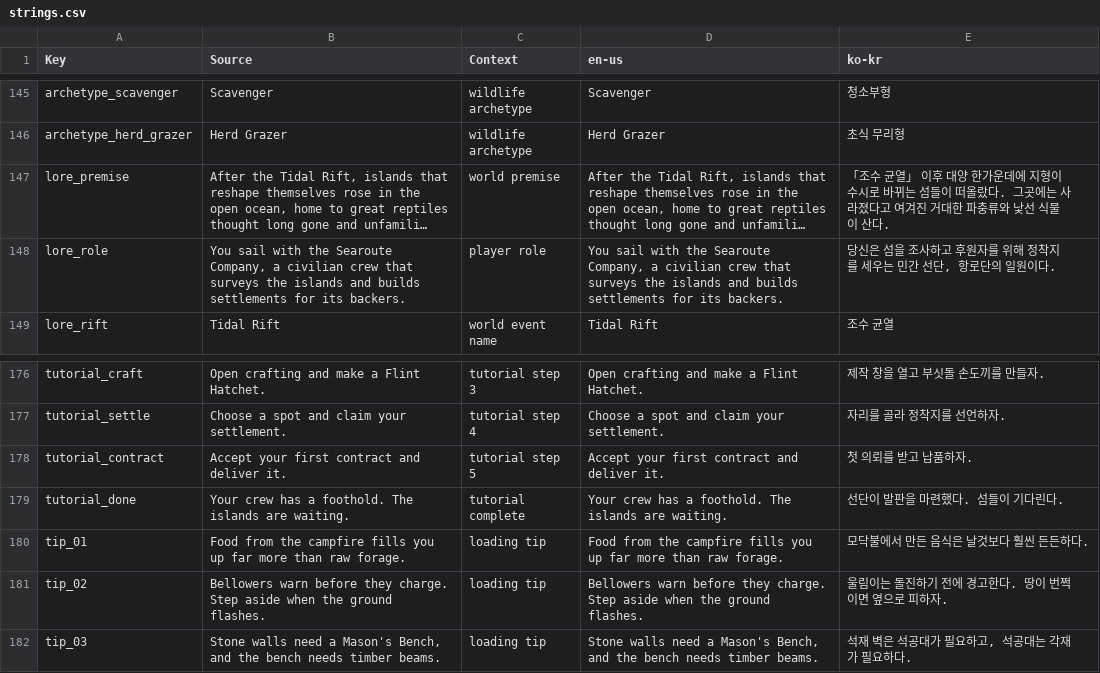
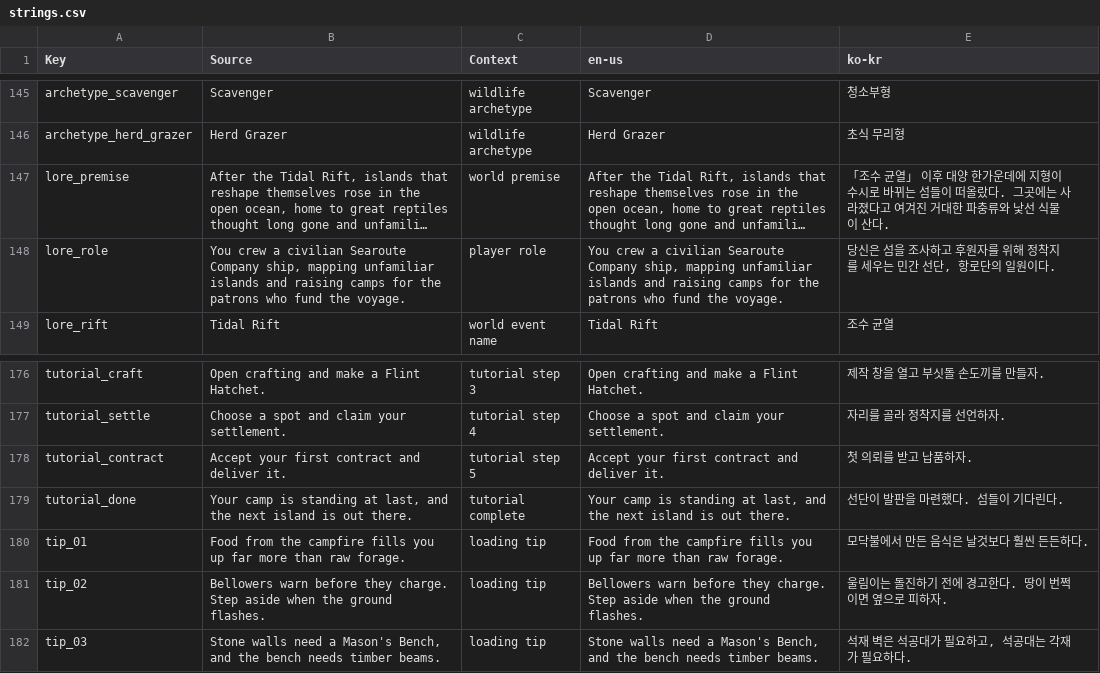
Before and after one commit to Indosaram/roblox_forge, a CSV file: games/robango-island/locale/strings.csv, drawn as a sheet; only a part is shown, gaps mark what is left out; long unchanged cells end in …; the diff names each change by its address in the sheet, - before the commit and + after, or states it on an @@ line.

Commit message:
feat(robango-island): opt in to the provenance gate (QA-PROV-01 / QA-NAME-01)
Add provenance policy, banned names and fingerprint pointer, content/econ/locale
sidecars, and reword two English locale lines that matched reference 8-grams.
forge gen procedural|audio gain --author/--created so asset author/created are
stamped at the source; manifest.yml regenerated with them.

```diff
--- a/games/robango-island/locale/strings.csv
+++ b/games/robango-island/locale/strings.csv
-B148 (Source): You sail with the Searoute Company, a civilian crew that surveys the islands and builds settlements for its backers.
+B148 (Source): You crew a civilian Searoute Company ship, mapping unfamiliar islands and raising camps for the patrons who fund the voyage.
-D148 (en-us): You sail with the Searoute Company, a civilian crew that surveys the islands and builds settlements for its backers.
+D148 (en-us): You crew a civilian Searoute Company ship, mapping unfamiliar islands and raising camps for the patrons who fund the voyage.
-B179 (Source): Your crew has a foothold. The islands are waiting.
+B179 (Source): Your camp is standing at last, and the next island is out there.
-D179 (en-us): Your crew has a foothold. The islands are waiting.
+D179 (en-us): Your camp is standing at last, and the next island is out there.
```
Also changed, not shown: 13 other files.
